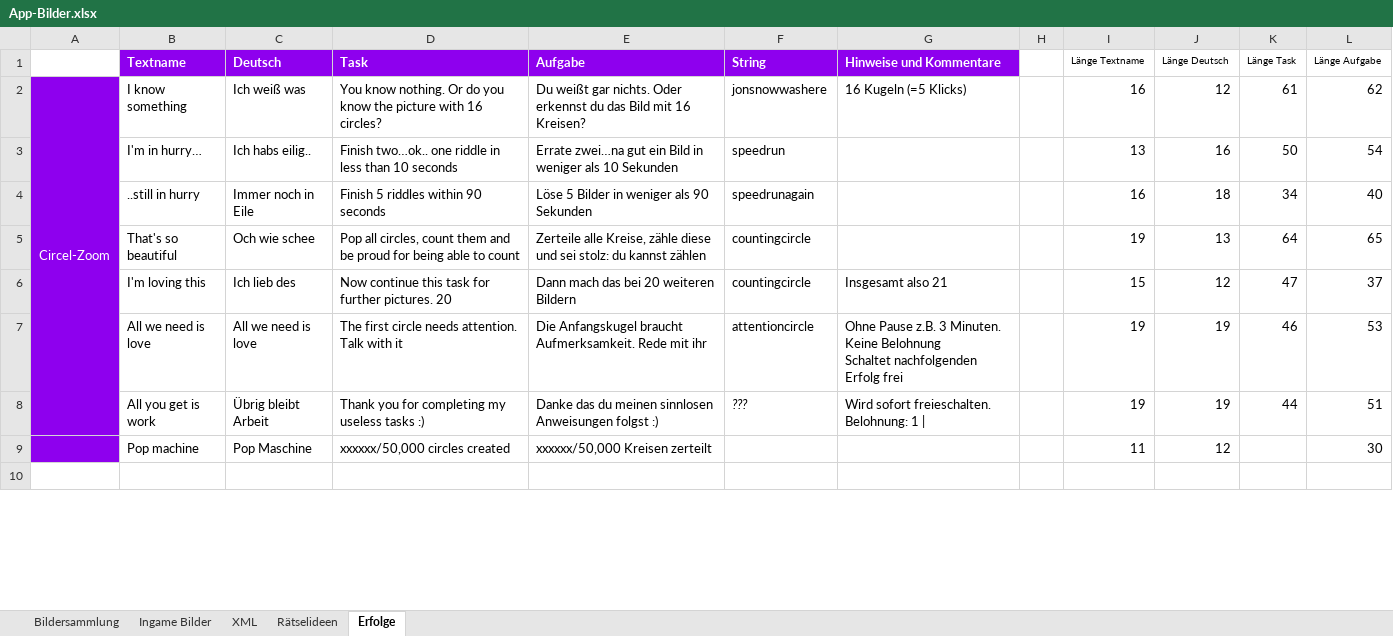
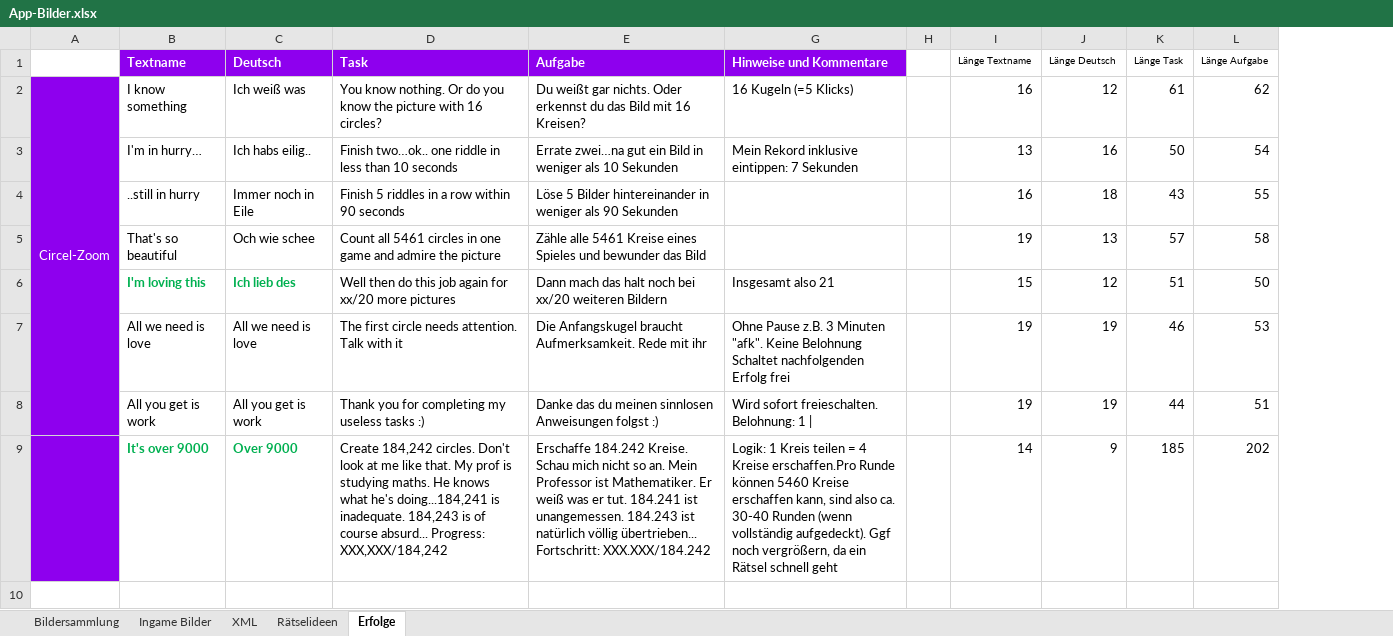
Before and after one commit to DanDits/WhatsThat, an Excel workbook: app/App-Bilder.xlsx, sheet Erfolge, drawn as a sheet; only a part is shown; values as stored, in another font and other column widths than the file's, no borders; conditional formats not drawn; removed rows and columns are numbered as before the commit, all else as after; ↵ is a line break in a cell; the diff covers the shown part only; the diff names each change by its address in the sheet, - before the commit and + after, or states it on an @@ line.

Commit message:
Shop Bilder überarbeitet

```diff
--- a/app/App-Bilder.xlsx (sheet Erfolge)
+++ b/app/App-Bilder.xlsx (sheet Erfolge)
@@ column F (String) hidden, rows 2-8: jonsnowwashere | speedrun | speedrunagain | countingcircle | countingcircle | attentioncircle | ??? @@
-G3 (Hinweise und Kommentare): (empty)
+G3 (Hinweise und Kommentare): Mein Rekord inklusive eintippen: 7 Sekunden
-D4 (Task): Finish 5 riddles within 90 seconds
+D4 (Task): Finish 5 riddles in a row within 90 seconds
-E4 (Aufgabe): …5 Bilder in weniger…
+E4 (Aufgabe): …5 Bilder hintereinander in weniger…
-K4 (Länge Task): 34
+K4 (Länge Task): 43
-L4 (Länge Aufgabe): 40
+L4 (Länge Aufgabe): 55
-D5 (Task): Pop all circles, count them and be proud for being able to count
+D5 (Task): Count all 5461 circles in one game and admire the picture
-E5 (Aufgabe): Zerteile alle Kreise, zähle diese und sei stolz: du kannst zählen
+E5 (Aufgabe): Zähle alle 5461 Kreise eines Spieles und bewunder das Bild
-K5 (Länge Task): 64
+K5 (Länge Task): 57
-L5 (Länge Aufgabe): 65
+L5 (Länge Aufgabe): 58
@@ B6:C6 bold: off → on, text colour: black → #00B050 @@
-D6 (Task): Now continue this task for further pictures. 20
+D6 (Task): Well then do this job again for xx/20 more pictures
-E6 (Aufgabe): Dann mach das bei 20 weiteren Bildern
+E6 (Aufgabe): Dann mach das halt noch bei xx/20 weiteren Bildern
-K6 (Länge Task): 47
+K6 (Länge Task): 51
-L6 (Länge Aufgabe): 37
+L6 (Länge Aufgabe): 50
-G7 (Hinweise und Kommentare): …z.B. 3 Minuten. Keine Belohnung…
+G7 (Hinweise und Kommentare): …z.B. 3 Minuten "afk". Keine Belohnung…
-C8 (Deutsch): Übrig bleibt Arbeit
+C8 (Deutsch): All you get is work
-row 9:  | Pop machine | Pop Maschine | xxxxxx/50,000 circles created | xxxxxx/50,000 Kreisen zerteilt |  |  |  | 11 | 12 |  | 30
+row 9:  | It's over 9000 | Over 9000 | Create 184,242 circles. Don't look at me like that. My prof is studying maths. He knows what he's doing...184,241 is inadequate. 184,243 is of course absurd... Progress: XXX,XXX/184,242 | Erschaffe 184.242 Kreise. Schau mich nicht so an. Mein Professor ist Mathematiker. Er weiß was er tut. 184.241 ist unangemessen. 184.243 ist natürlich völlig übertrieben... ↵ Fortschritt: XXX.XXX/184.242 | Logik: 1 Kreis teilen = 4 Kreise erschaffen.Pro Runde können 5460 Kreise erschaffen kann, sind also ca. 30-40 Runden (wenn vollständig aufgedeckt). Ggf noch vergrößern, da ein Rätsel schnell geht |  | 14 | 9 | 185 | 202
```
Also changed, not shown: 19 added rows, 11 removed rows, 2 moved rows, 17 edited cells, cell formats and merged cells elsewhere in this sheet, sheet Ingame Bilder, formulas that keep their value, 8 other files.
